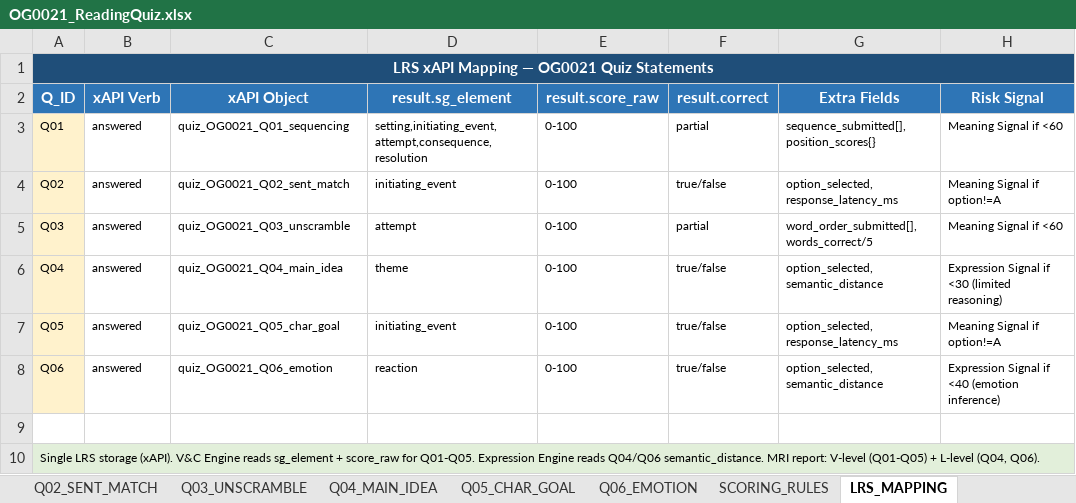
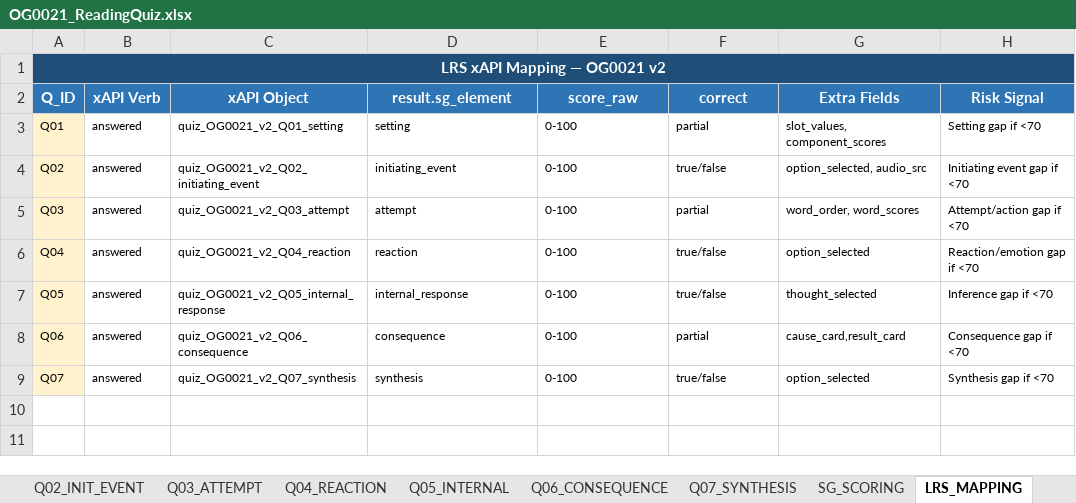
Before and after one commit to chbnglee/reading-quiz, an Excel workbook: v2/OG0021/OG0021_ReadingQuiz.xlsx, sheet LRS_MAPPING, drawn as a sheet; values as stored, in another font and other column widths than the file's, no borders; removed rows and columns are numbered as before the commit, all else as after; the diff names each change by its address in the sheet, - before the commit and + after, or states it on an @@ line.

Commit message:
Implement OG0021 quiz v2 story grammar model

```diff
--- a/v2/OG0021/OG0021_ReadingQuiz.xlsx (sheet LRS_MAPPING)
+++ b/v2/OG0021/OG0021_ReadingQuiz.xlsx (sheet LRS_MAPPING)
-sheet tab: Q02_SENT_MATCH
+sheet tab: Q02_INIT_EVENT
-sheet tab: Q03_UNSCRAMBLE
+sheet tab: Q03_ATTEMPT
-sheet tab: Q04_MAIN_IDEA
+sheet tab: Q04_REACTION
-sheet tab: Q05_CHAR_GOAL
+sheet tab: Q05_INTERNAL
-sheet tab: Q06_EMOTION
+sheet tab: Q06_CONSEQUENCE
-sheet tab: SCORING_RULES
+sheet tab: Q07_SYNTHESIS
+sheet tab: SG_SCORING
-A1 (Q_ID): LRS xAPI Mapping — OG0021 Quiz Statements
+A1 (Q_ID): LRS xAPI Mapping — OG0021 v2
-E2: result.score_raw
+E2: score_raw
-F2: result.correct
+F2: correct
-C3 (xAPI Object): quiz_OG0021_Q01_sequencing
+C3 (xAPI Object): quiz_OG0021_v2_Q01_setting
-D3 (result.sg_element): setting,initiating_event,attempt,consequence,resolution
+D3 (result.sg_element): setting
-G3 (Extra Fields): sequence_submitted[], position_scores{}
+G3 (Extra Fields): slot_values, component_scores
-H3 (Risk Signal): Meaning Signal if <60
+H3 (Risk Signal): Setting gap if <70
-C4 (xAPI Object): quiz_OG0021_Q02_sent_match
+C4 (xAPI Object): quiz_OG0021_v2_Q02_initiating_event
-G4 (Extra Fields): option_selected, response_latency_ms
+G4 (Extra Fields): option_selected, audio_src
-H4 (Risk Signal): Meaning Signal if option!=A
+H4 (Risk Signal): Initiating event gap if <70
-C5 (xAPI Object): quiz_OG0021_Q03_unscramble
+C5 (xAPI Object): quiz_OG0021_v2_Q03_attempt
-G5 (Extra Fields): word_order_submitted[], words_correct/5
+G5 (Extra Fields): word_order, word_scores
-H5 (Risk Signal): Meaning Signal if <60
+H5 (Risk Signal): Attempt/action gap if <70
-C6 (xAPI Object): quiz_OG0021_Q04_main_idea
+C6 (xAPI Object): quiz_OG0021_v2_Q04_reaction
-D6 (result.sg_element): theme
+D6 (result.sg_element): reaction
-G6 (Extra Fields): option_selected, semantic_distance
+G6 (Extra Fields): option_selected
-H6 (Risk Signal): Expression Signal if <30 (limited reasoning)
+H6 (Risk Signal): Reaction/emotion gap if <70
-C7 (xAPI Object): quiz_OG0021_Q05_char_goal
+C7 (xAPI Object): quiz_OG0021_v2_Q05_internal_response
-D7 (result.sg_element): initiating_event
+D7 (result.sg_element): internal_response
-G7 (Extra Fields): option_selected, response_latency_ms
+G7 (Extra Fields): thought_selected
-H7 (Risk Signal): Meaning Signal if option!=A
+H7 (Risk Signal): Inference gap if <70
-C8 (xAPI Object): quiz_OG0021_Q06_emotion
+C8 (xAPI Object): quiz_OG0021_v2_Q06_consequence
-D8 (result.sg_element): reaction
+D8 (result.sg_element): consequence
-F8 (correct): true/false
+F8 (correct): partial
-G8 (Extra Fields): option_selected, semantic_distance
+G8 (Extra Fields): cause_card,result_card
-H8 (Risk Signal): Expression Signal if <40 (emotion inference)
+H8 (Risk Signal): Consequence gap if <70
-row 9: (empty)
+row 9: Q07 | answered | quiz_OG0021_v2_Q07_synthesis | synthesis | 0-100 | true/false | option_selected | Synthesis gap if <70
-A9 fill: none
+A9 fill: #FFF2CC
-row 10: Single LRS storage (xAPI). V&C Engine reads sg_element + score_raw for Q01-Q05. Expression Engine reads Q04/Q06 semantic_distance. MRI report: V-level (Q01-Q05) + L-level (Q04, Q06).
```
Also changed, not shown: sheet Q03_ATTEMPT, sheet Q01_SETTING, sheet Q07_SYNTHESIS, sheet QUIZ_LIST, sheet Q06_CONSEQUENCE, sheet Q05_INTERNAL, 2 more sheets, other sheet tabs, 3 other files.
